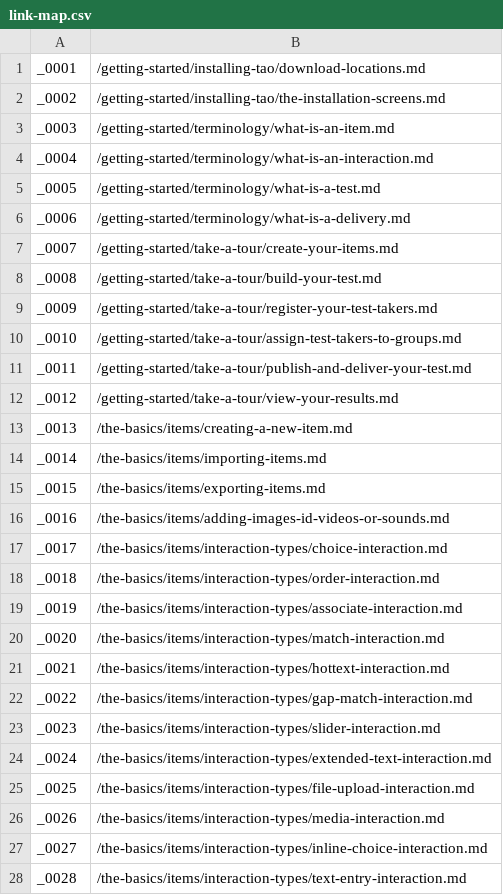
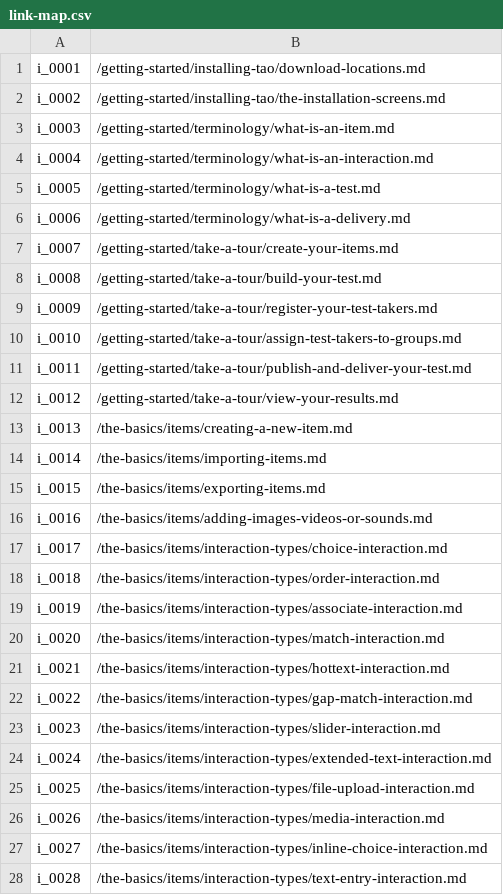
Before and after one commit to nagyist/tao-user-guide, a CSV file: trees/link-map.csv, drawn as a sheet; only a part is shown; the diff covers the shown part only.

```diff
--- a/trees/link-map.csv
+++ b/trees/link-map.csv
@@ -1,28 +1,28 @@
-"_0001","/getting-started/installing-tao/download-locations.md"
-"_0002","/getting-started/installing-tao/the-installation-screens.md"
-"_0003","/getting-started/terminology/what-is-an-item.md"
-"_0004","/getting-started/terminology/what-is-an-interaction.md"
-"_0005","/getting-started/terminology/what-is-a-test.md"
-"_0006","/getting-started/terminology/what-is-a-delivery.md"
-"_0007","/getting-started/take-a-tour/create-your-items.md"
-"_0008","/getting-started/take-a-tour/build-your-test.md"
-"_0009","/getting-started/take-a-tour/register-your-test-takers.md"
-"_0010","/getting-started/take-a-tour/assign-test-takers-to-groups.md"
-"_0011","/getting-started/take-a-tour/publish-and-deliver-your-test.md"
-"_0012","/getting-started/take-a-tour/view-your-results.md"
-"_0013","/the-basics/items/creating-a-new-item.md"
-"_0014","/the-basics/items/importing-items.md"
-"_0015","/the-basics/items/exporting-items.md"
-"_0016","/the-basics/items/adding-images-id-videos-or-sounds.md"
-"_0017","/the-basics/items/interaction-types/choice-interaction.md"
-"_0018","/the-basics/items/interaction-types/order-interaction.md"
-"_0019","/the-basics/items/interaction-types/associate-interaction.md"
-"_0020","/the-basics/items/interaction-types/match-interaction.md"
-"_0021","/the-basics/items/interaction-types/hottext-interaction.md"
-"_0022","/the-basics/items/interaction-types/gap-match-interaction.md"
-"_0023","/the-basics/items/interaction-types/slider-interaction.md"
-"_0024","/the-basics/items/interaction-types/extended-text-interaction.md"
-"_0025","/the-basics/items/interaction-types/file-upload-interaction.md"
-"_0026","/the-basics/items/interaction-types/media-interaction.md"
-"_0027","/the-basics/items/interaction-types/inline-choice-interaction.md"
-"_0028","/the-basics/items/interaction-types/text-entry-interaction.md"
+"i_0001","/getting-started/installing-tao/download-locations.md"
+"i_0002","/getting-started/installing-tao/the-installation-screens.md"
+"i_0003","/getting-started/terminology/what-is-an-item.md"
+"i_0004","/getting-started/terminology/what-is-an-interaction.md"
+"i_0005","/getting-started/terminology/what-is-a-test.md"
+"i_0006","/getting-started/terminology/what-is-a-delivery.md"
+"i_0007","/getting-started/take-a-tour/create-your-items.md"
+"i_0008","/getting-started/take-a-tour/build-your-test.md"
+"i_0009","/getting-started/take-a-tour/register-your-test-takers.md"
+"i_0010","/getting-started/take-a-tour/assign-test-takers-to-groups.md"
+"i_0011","/getting-started/take-a-tour/publish-and-deliver-your-test.md"
+"i_0012","/getting-started/take-a-tour/view-your-results.md"
+"i_0013","/the-basics/items/creating-a-new-item.md"
+"i_0014","/the-basics/items/importing-items.md"
+"i_0015","/the-basics/items/exporting-items.md"
+"i_0016","/the-basics/items/adding-images-videos-or-sounds.md"
+"i_0017","/the-basics/items/interaction-types/choice-interaction.md"
+"i_0018","/the-basics/items/interaction-types/order-interaction.md"
+"i_0019","/the-basics/items/interaction-types/associate-interaction.md"
+"i_0020","/the-basics/items/interaction-types/match-interaction.md"
+"i_0021","/the-basics/items/interaction-types/hottext-interaction.md"
+"i_0022","/the-basics/items/interaction-types/gap-match-interaction.md"
+"i_0023","/the-basics/items/interaction-types/slider-interaction.md"
+"i_0024","/the-basics/items/interaction-types/extended-text-interaction.md"
+"i_0025","/the-basics/items/interaction-types/file-upload-interaction.md"
+"i_0026","/the-basics/items/interaction-types/media-interaction.md"
+"i_0027","/the-basics/items/interaction-types/inline-choice-interaction.md"
+"i_0028","/the-basics/items/interaction-types/text-entry-interaction.md"
```
Also changed, not shown: 2 added rows and 40 edited cells elsewhere in this file, 3 other files.
